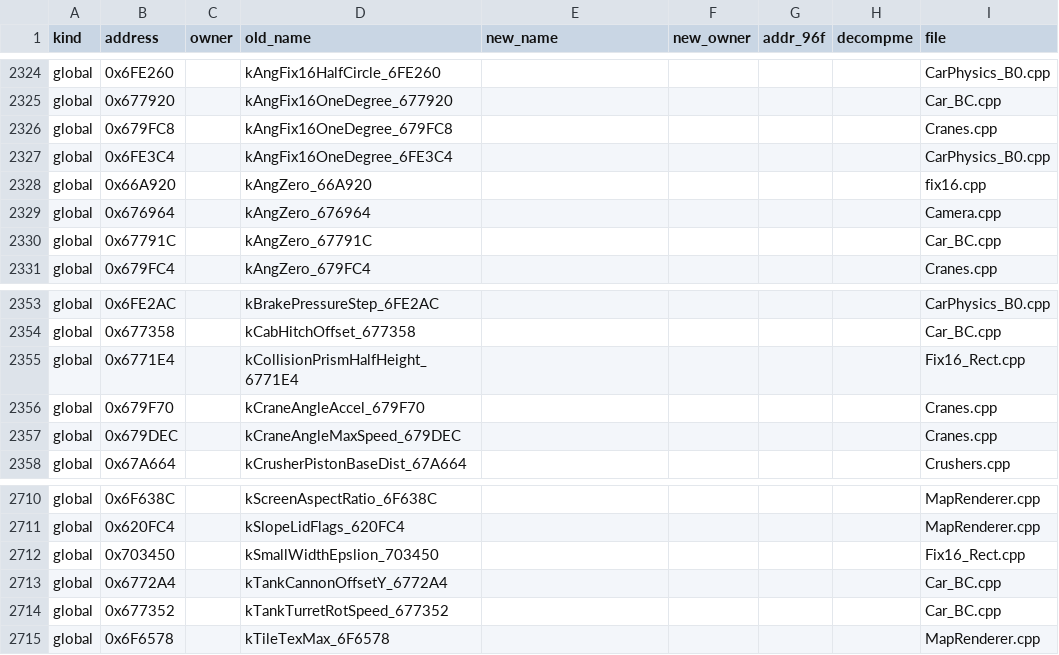
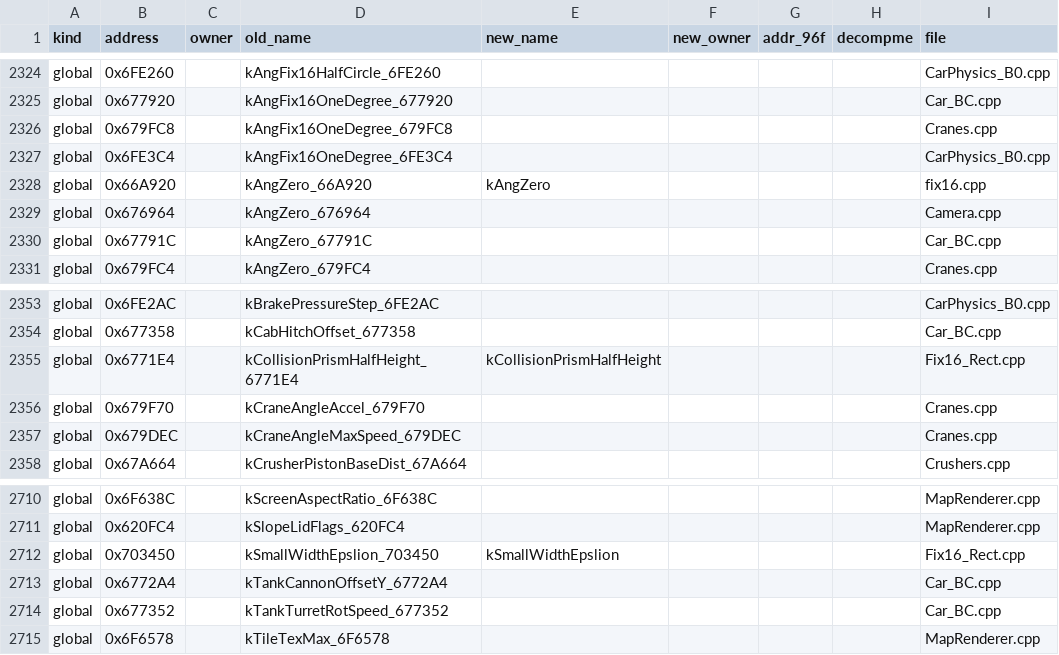
Before and after one commit to comedyjohn/gta2_re, a CSV file: port/tools/refactor/address_map.csv, drawn as a sheet; only a part is shown, gaps mark what is left out; the diff covers the shown part only.

```diff
--- a/port/tools/refactor/address_map.csv
+++ b/port/tools/refactor/address_map.csv
@@ -2327,3 +2327,3 @@ global,0x679FC8,,kAngFix16OneDegree_679FC8,,,,,Cranes.cpp
 global,0x6FE3C4,,kAngFix16OneDegree_6FE3C4,,,,,CarPhysics_B0.cpp
-global,0x66A920,,kAngZero_66A920,,,,,fix16.cpp
+global,0x66A920,,kAngZero_66A920,kAngZero,,,,fix16.cpp
 global,0x676964,,kAngZero_676964,,,,,Camera.cpp
@@ -2354,3 +2354,3 @@ global,0x6FE2AC,,kBrakePressureStep_6FE2AC,,,,,CarPhysics_B0.cpp
 global,0x677358,,kCabHitchOffset_677358,,,,,Car_BC.cpp
-global,0x6771E4,,kCollisionPrismHalfHeight_6771E4,,,,,Fix16_Rect.cpp
+global,0x6771E4,,kCollisionPrismHalfHeight_6771E4,kCollisionPrismHalfHeight,,,,Fix16_Rect.cpp
 global,0x679F70,,kCraneAngleAccel_679F70,,,,,Cranes.cpp
@@ -2711,3 +2711,3 @@ global,0x6F638C,,kScreenAspectRatio_6F638C,,,,,MapRenderer.cpp
 global,0x620FC4,,kSlopeLidFlags_620FC4,,,,,MapRenderer.cpp
-global,0x703450,,kSmallWidthEpslion_703450,,,,,Fix16_Rect.cpp
+global,0x703450,,kSmallWidthEpslion_703450,kSmallWidthEpslion,,,,Fix16_Rect.cpp
 global,0x6772A4,,kTankCannonOffsetY_6772A4,,,,,Car_BC.cpp
```
Also changed, not shown: 7 edited cells elsewhere in this file, 8 other files.
